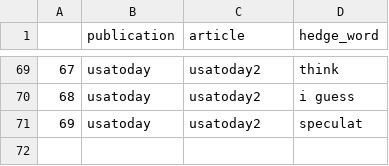
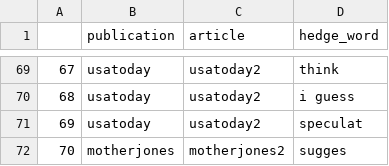
Before and after one commit to shardsofblue/hedging-in-breaking-news, a CSV file: findings-tables/hedge-words-found.csv, drawn as a sheet; only a part is shown, gaps mark what is left out.

```diff
--- a/findings-tables/hedge-words-found.csv
+++ b/findings-tables/hedge-words-found.csv
@@ -71 +71,2 @@
 69,usatoday,usatoday2,speculat
+70,motherjones,motherjones2,sugges
```
Also changed, not shown: findings-tables/article-findings.csv, findings-tables/hedge-sentences-found.csv, 2 other files.
